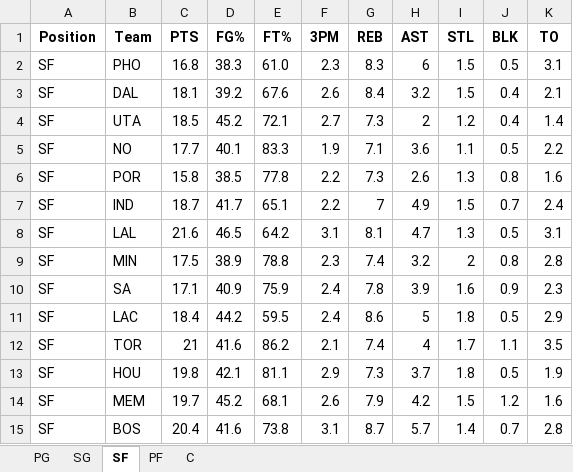
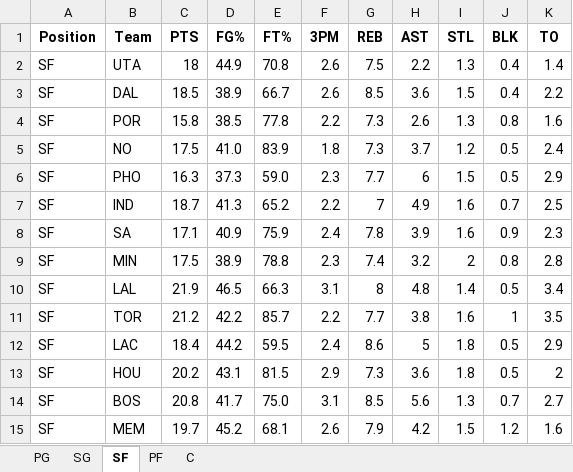
Before and after one commit to mithun-s14/prop_model, an Excel workbook: backend/data/nba_defense_data.xlsx, sheet SF, drawn as a sheet; only a part is shown; values as stored, in another font and other column widths than the file's, no borders; removed rows and columns are numbered as before the commit, all else as after; the diff covers the shown part only; the diff names each change by its address in the sheet, - before the commit and + after, or states it on an @@ line.

```diff
--- a/backend/data/nba_defense_data.xlsx (sheet SF)
+++ b/backend/data/nba_defense_data.xlsx (sheet SF)
-row 2: SF | PHO | 16.8 | 38.3 | 61.0 | 2.3 | 8.3 | 6 | 1.5 | 0.5 | 3.1
+row 2: SF | UTA | 18 | 44.9 | 70.8 | 2.6 | 7.5 | 2.2 | 1.3 | 0.4 | 1.4
-C3 (PTS): 18.1
+C3 (PTS): 18.5
-D3 (FG%): 39.2
+D3 (FG%): 38.9
-E3 (FT%): 67.6
+E3 (FT%): 66.7
-G3 (REB): 8.4
+G3 (REB): 8.5
-H3 (AST): 3.2
+H3 (AST): 3.6
-K3 (TO): 2.1
+K3 (TO): 2.2
-row 4: SF | UTA | 18.5 | 45.2 | 72.1 | 2.7 | 7.3 | 2 | 1.2 | 0.4 | 1.4
-row 5: SF | NO | 17.7 | 40.1 | 83.3 | 1.9 | 7.1 | 3.6 | 1.1 | 0.5 | 2.2
+row 5: SF | NO | 17.5 | 41.0 | 83.9 | 1.8 | 7.3 | 3.7 | 1.2 | 0.5 | 2.4
+row 6: SF | PHO | 16.3 | 37.3 | 59.0 | 2.3 | 7.7 | 6 | 1.5 | 0.5 | 2.9
-D7 (FG%): 41.7
+D7 (FG%): 41.3
-E7 (FT%): 65.1
+E7 (FT%): 65.2
-I7 (STL): 1.5
+I7 (STL): 1.6
-K7 (TO): 2.4
+K7 (TO): 2.5
-row 8: SF | LAL | 21.6 | 46.5 | 64.2 | 3.1 | 8.1 | 4.7 | 1.3 | 0.5 | 3.1
@@ row 10 moved to row 8: SF @@
+row 10: SF | LAL | 21.9 | 46.5 | 66.3 | 3.1 | 8 | 4.8 | 1.4 | 0.5 | 3.4
+row 11: SF | TOR | 21.2 | 42.2 | 85.7 | 2.2 | 7.7 | 3.8 | 1.6 | 1 | 3.5
-row 12: SF | TOR | 21 | 41.6 | 86.2 | 2.1 | 7.4 | 4 | 1.7 | 1.1 | 3.5
-C13 (PTS): 19.8
+C13 (PTS): 20.2
-D13 (FG%): 42.1
+D13 (FG%): 43.1
-E13 (FT%): 81.1
+E13 (FT%): 81.5
-H13 (AST): 3.7
+H13 (AST): 3.6
-K13 (TO): 1.9
+K13 (TO): 2
+row 14: SF | BOS | 20.8 | 41.7 | 75.0 | 3.1 | 8.5 | 5.6 | 1.3 | 0.7 | 2.7
-row 15: SF | BOS | 20.4 | 41.6 | 73.8 | 3.1 | 8.7 | 5.7 | 1.4 | 0.7 | 2.8
```
Also changed, not shown: 7 added rows, 7 removed rows and 39 edited cells elsewhere in this sheet, sheet PF, sheet SG, sheet C, sheet PG, 5 other files.
